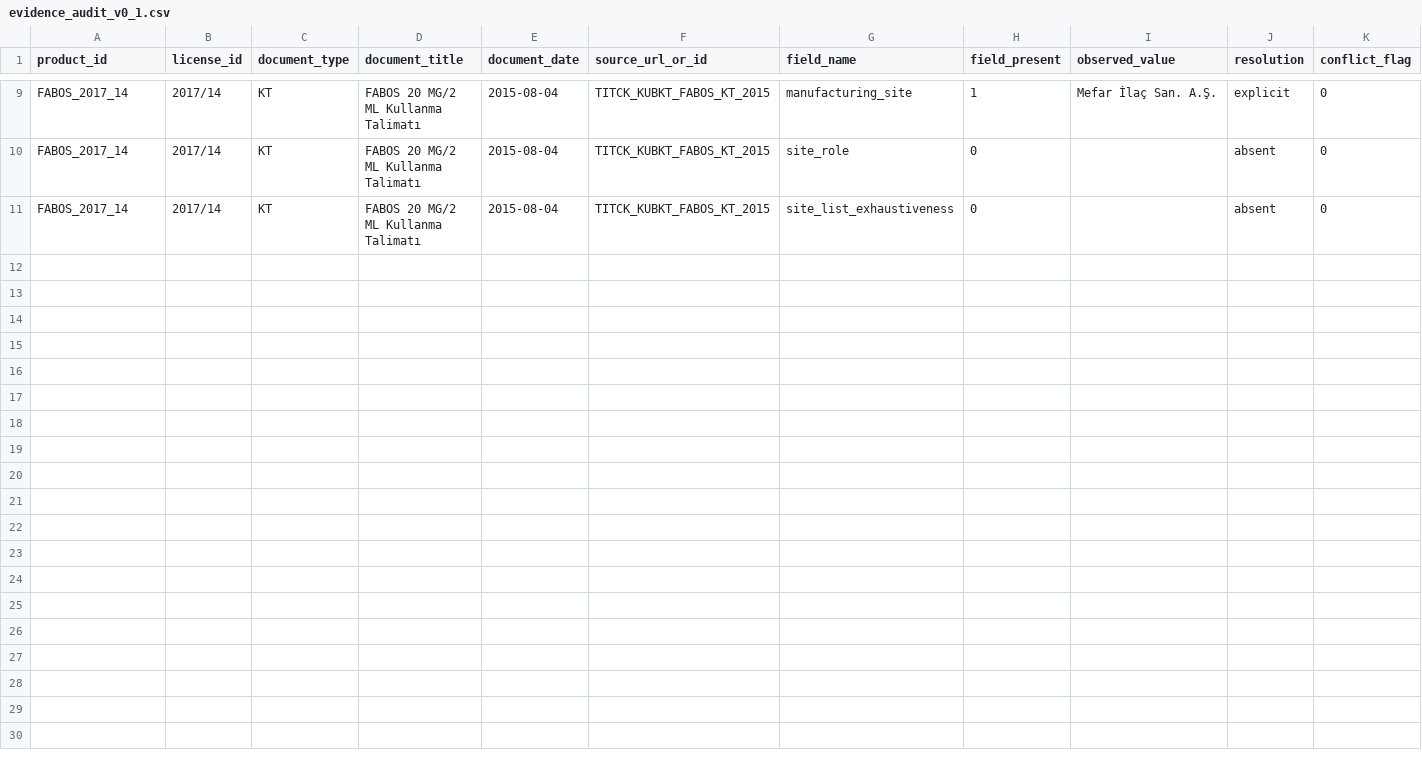
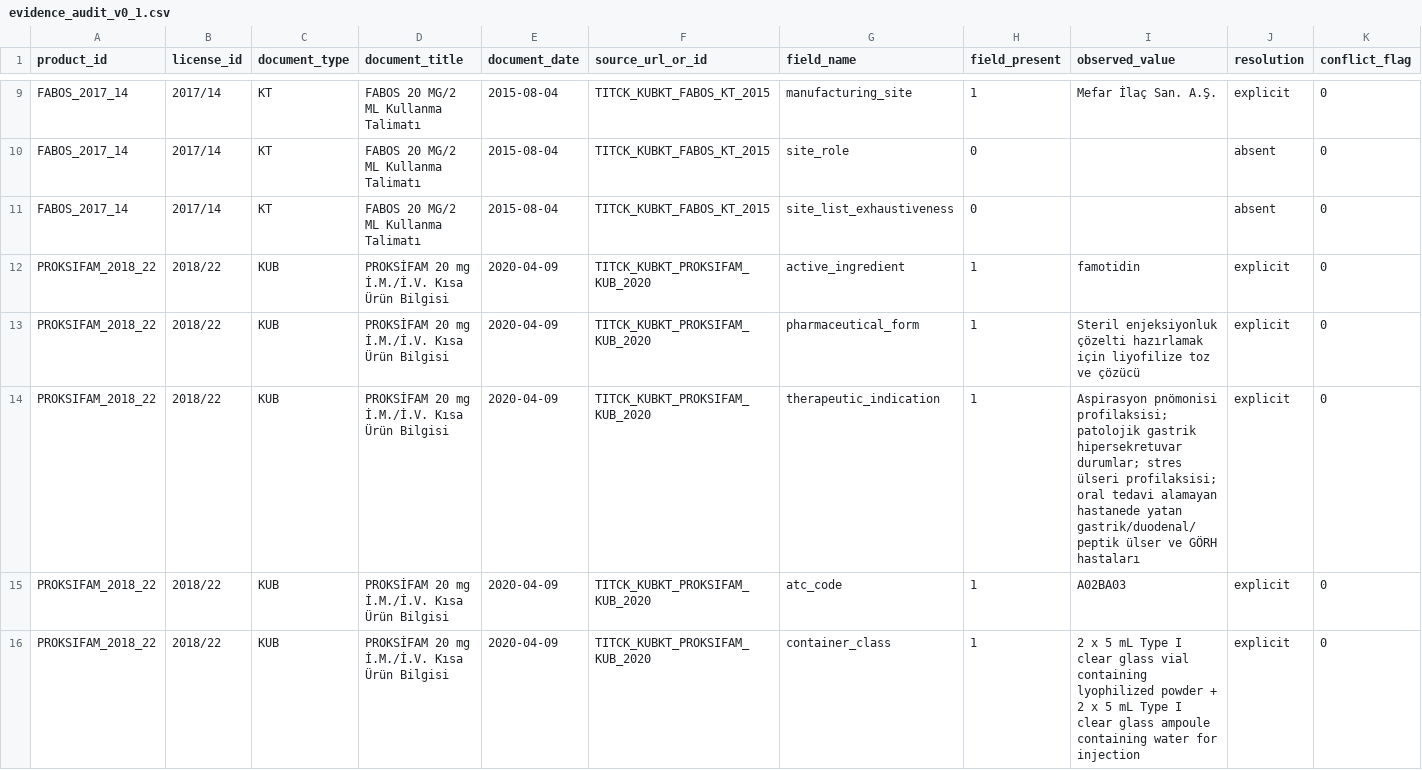
Before and after one commit to denizdurudervis/pharma-resilience-tr, a CSV file: data/manual/evidence_audit_v0_1.csv, drawn as a sheet; only a part is shown, gaps mark what is left out; rows hold the shown columns only; the diff covers the shown part only; the diff names each change by its address in the sheet, - before the commit and + after, or states it on an @@ line.

Commit message:
add audited evidence for PROKSIFAM

```diff
--- a/data/manual/evidence_audit_v0_1.csv
+++ b/data/manual/evidence_audit_v0_1.csv
+row 12: PROKSIFAM_2018_22 | 2018/22 | KUB | PROKSİFAM 20 mg İ.M./İ.V. Kısa Ürün Bilgisi | 2020-04-09 | TITCK_KUBKT_PROKSIFAM_KUB_2020 | active_ingredient | 1 | famotidin | explicit | 0
+row 13: PROKSIFAM_2018_22 | 2018/22 | KUB | PROKSİFAM 20 mg İ.M./İ.V. Kısa Ürün Bilgisi | 2020-04-09 | TITCK_KUBKT_PROKSIFAM_KUB_2020 | pharmaceutical_form | 1 | Steril enjeksiyonluk çözelti hazırlamak için liyofilize toz ve çözücü | explicit | 0
+row 14: PROKSIFAM_2018_22 | 2018/22 | KUB | PROKSİFAM 20 mg İ.M./İ.V. Kısa Ürün Bilgisi | 2020-04-09 | TITCK_KUBKT_PROKSIFAM_KUB_2020 | therapeutic_indication | 1 | Aspirasyon pnömonisi profilaksisi; patolojik gastrik hipersekretuvar durumlar; stres ülseri profilaksisi; oral tedavi alamayan hastanede yatan gastrik/duodenal/peptik ülser ve GÖRH hastaları | explicit | 0
+row 15: PROKSIFAM_2018_22 | 2018/22 | KUB | PROKSİFAM 20 mg İ.M./İ.V. Kısa Ürün Bilgisi | 2020-04-09 | TITCK_KUBKT_PROKSIFAM_KUB_2020 | atc_code | 1 | A02BA03 | explicit | 0
+row 16: PROKSIFAM_2018_22 | 2018/22 | KUB | PROKSİFAM 20 mg İ.M./İ.V. Kısa Ürün Bilgisi | 2020-04-09 | TITCK_KUBKT_PROKSIFAM_KUB_2020 | container_class | 1 | 2 x 5 mL Type I clear glass vial containing lyophilized powder + 2 x 5 mL Type I clear glass ampoule containing water for injection | explicit | 0
```
Also changed, not shown: 5 added rows elsewhere in this file, data/manual/product_audit_v0_1.csv.
